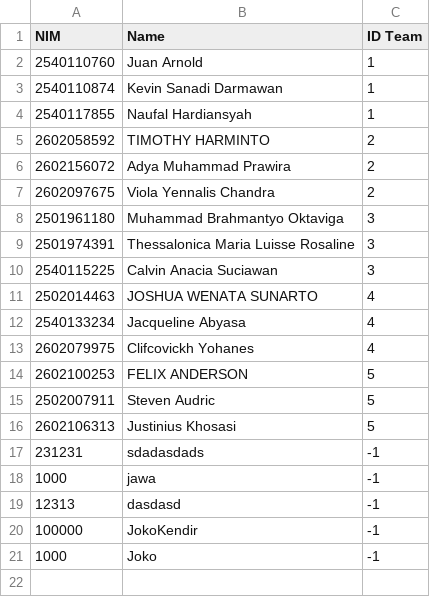
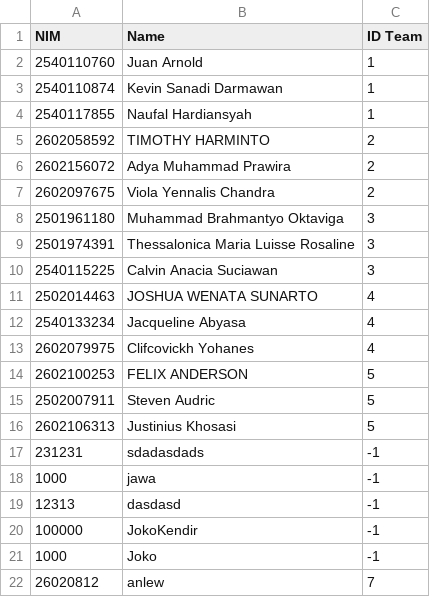
Before and after one commit to Charmender004/GSLCOOP, a CSV file: Hackathon_OOP_GSLC/user.csv, drawn as a sheet; the diff names each change by its address in the sheet, - before the commit and + after, or states it on an @@ line.

Commit message:
insert user

```diff
--- a/Hackathon_OOP_GSLC/user.csv
+++ b/Hackathon_OOP_GSLC/user.csv
+row 22: 26020812 | anlew | 7
```
Also changed, not shown: 12 other files.
